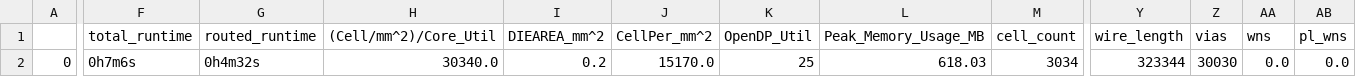
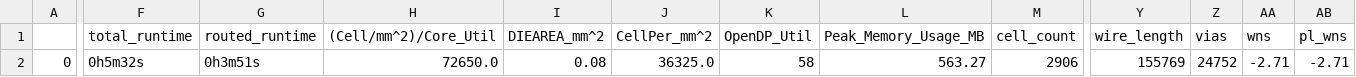
Before and after one commit to dineshannayya/riscduino, a CSV file: signoff/wb_host/final_summary_report.csv, drawn as a sheet; only a part is shown, gaps mark what is left out; the diff covers the shown part only; the diff names each change by its address in the sheet, - before the commit and + after, or states it on an @@ line.

```diff
--- a/signoff/wb_host/final_summary_report.csv
+++ b/signoff/wb_host/final_summary_report.csv
-F2 (total_runtime): 0h7m6s
+F2 (total_runtime): 0h5m32s
-G2 (routed_runtime): 0h4m32s
+G2 (routed_runtime): 0h3m51s
-H2 ((Cell/mm^2)/Core_Util): 30340.0
+H2 ((Cell/mm^2)/Core_Util): 72650.0
-I2 (DIEAREA_mm^2): 0.2
+I2 (DIEAREA_mm^2): 0.08
-J2 (CellPer_mm^2): 15170.0
+J2 (CellPer_mm^2): 36325.0
-K2 (OpenDP_Util): 25
+K2 (OpenDP_Util): 58
-L2 (Peak_Memory_Usage_MB): 618.03
+L2 (Peak_Memory_Usage_MB): 563.27
-M2 (cell_count): 3034
+M2 (cell_count): 2906
-Y2 (wire_length): 323344
+Y2 (wire_length): 155769
-Z2 (vias): 30030
+Z2 (vias): 24752
-AA2 (wns): 0.0
+AA2 (wns): -2.71
-AB2 (pl_wns): 0.0
+AB2 (pl_wns): -2.71
```
Also changed, not shown: 27 edited cells elsewhere in this file, signoff/clk_skew_adjust/final_summary_report.csv, signoff/spi_master/final_summary_report.csv, 42 other files.
